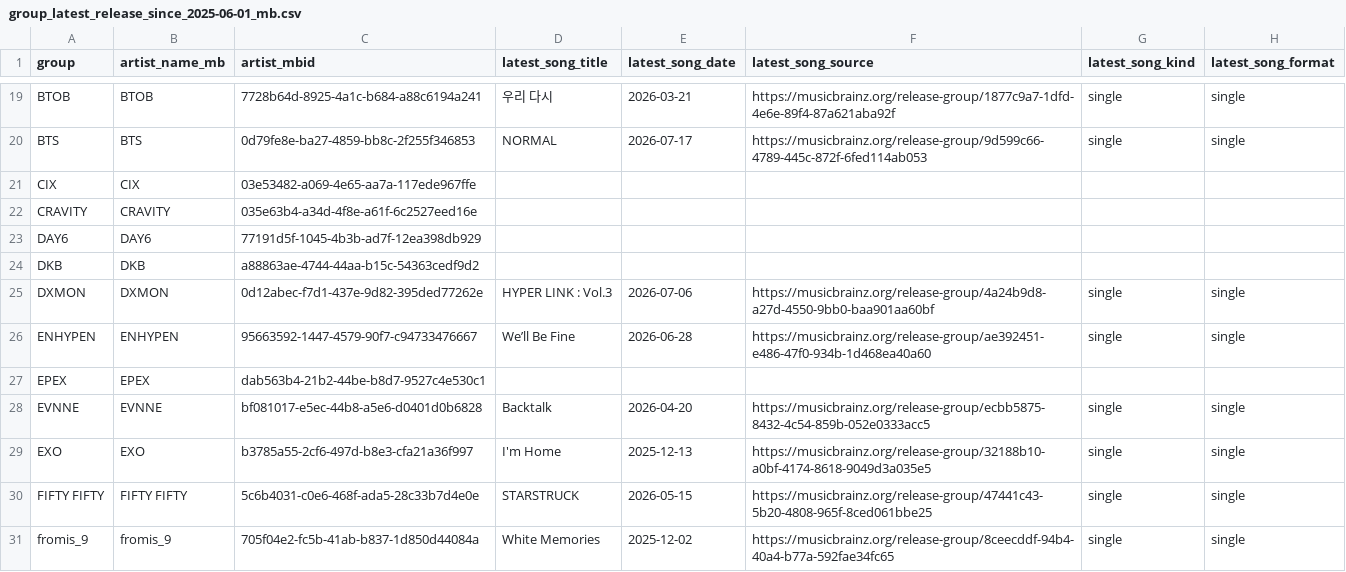
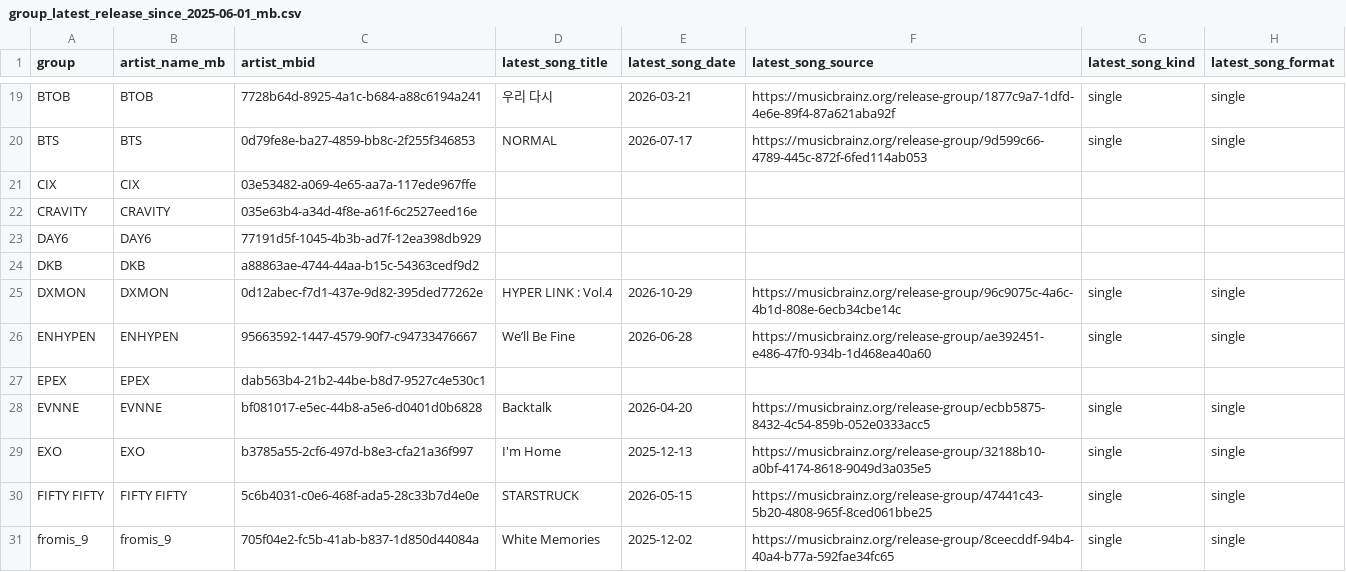
Before and after one commit to iAmSomething/idol-song-app, a CSV file: group_latest_release_since_2025-06-01_mb.csv, drawn as a sheet; only a part is shown, gaps mark what is left out; the diff covers the shown part only; the diff names each change by its address in the sheet, - before the commit and + after, or states it on an @@ line.

```diff
--- a/group_latest_release_since_2025-06-01_mb.csv
+++ b/group_latest_release_since_2025-06-01_mb.csv
-D25 (latest_song_title): HYPER LINK : Vol.3
+D25 (latest_song_title): HYPER LINK : Vol.4
-E25 (latest_song_date): 2026-07-06
+E25 (latest_song_date): 2026-10-29
-F25 (latest_song_source): https://musicbrainz.org/release-group/4a24b9d8-a27d-4550-9bb0-baa901aa60bf
+F25 (latest_song_source): https://musicbrainz.org/release-group/96c9075c-4a6c-4b1d-808e-6ecb34cbe14c
```
Also changed, not shown: 12 edited cells elsewhere in this file, mv_manual_review_queue.csv, release_detail_manual_review_queue.csv, 23 other files.
